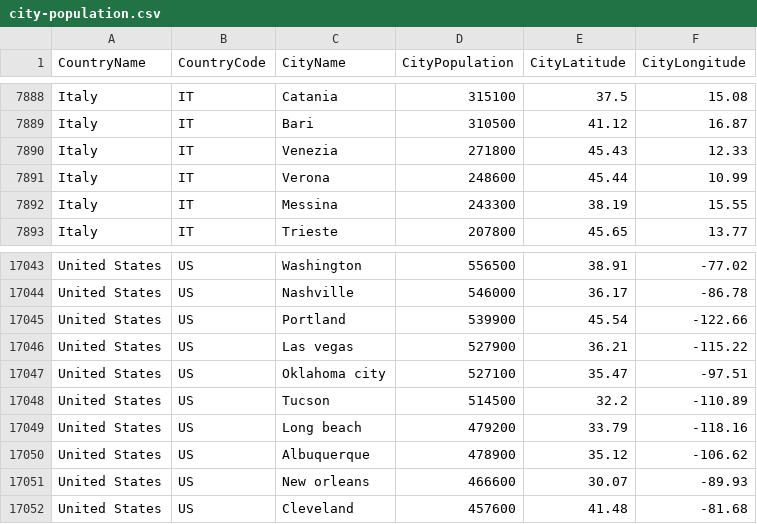
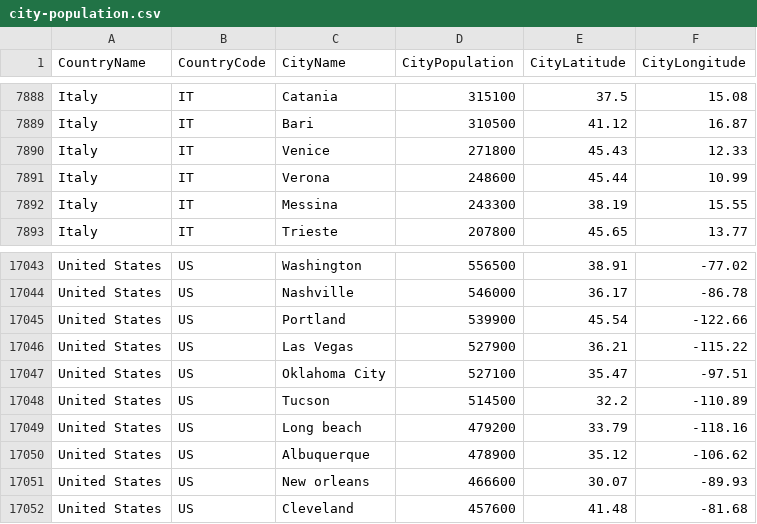
Before and after one commit to nonevision/airway-ai-project, a CSV file: src/main/resources/city-population.csv, drawn as a sheet; only a part is shown, gaps mark what is left out.

```diff
--- a/src/main/resources/city-population.csv
+++ b/src/main/resources/city-population.csv
@@ -7889,3 +7889,3 @@ Italy,IT,Catania,315100,37.5,15.08
 Italy,IT,Bari,310500,41.12,16.87
-Italy,IT,Venezia,271800,45.43,12.33
+Italy,IT,Venice,271800,45.43,12.33
 Italy,IT,Verona,248600,45.44,10.99
@@ -17045,4 +17045,4 @@ United States,US,Nashville,546000,36.17,-86.78
 United States,US,Portland,539900,45.54,-122.66
-United States,US,Las vegas,527900,36.21,-115.22
-United States,US,Oklahoma city,527100,35.47,-97.51
+United States,US,Las Vegas,527900,36.21,-115.22
+United States,US,Oklahoma City,527100,35.47,-97.51
 United States,US,Tucson,514500,32.2,-110.89
```
Also changed, not shown: 3 other files.
